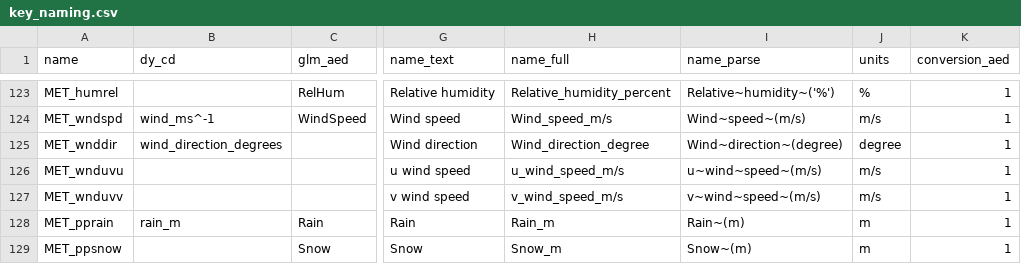
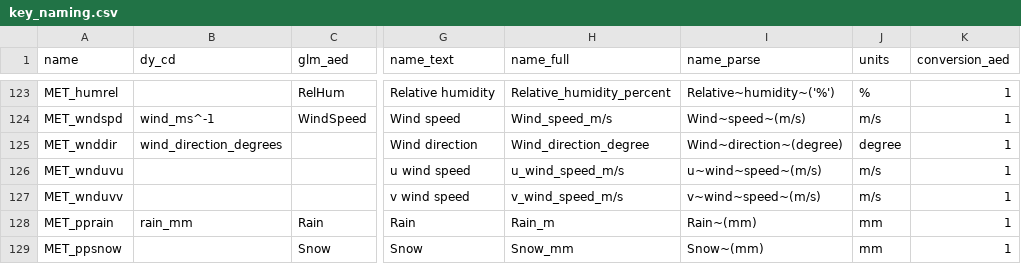
Before and after one commit to limnotrack/AEME, a CSV file: data-raw/key_naming.csv, drawn as a sheet; only a part is shown, gaps mark what is left out; the diff names each change by its address in the sheet, - before the commit and + after, or states it on an @@ line.

Commit message:
Rain & snow set to mm/day

```diff
--- a/data-raw/key_naming.csv
+++ b/data-raw/key_naming.csv
-B128 (dy_cd): rain_m
+B128 (dy_cd): rain_mm
-I128 (name_parse): Rain~(m)
+I128 (name_parse): Rain~(mm)
-J128:J129 (units): m
+J128:J129 (units): mm
-H129 (name_full): Snow_m
+H129 (name_full): Snow_mm
-I129 (name_parse): Snow~(m)
+I129 (name_parse): Snow~(mm)
```
Also changed, not shown: 1 other file.
